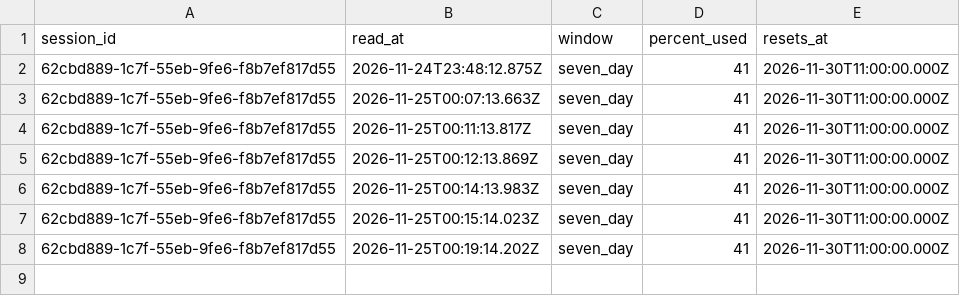
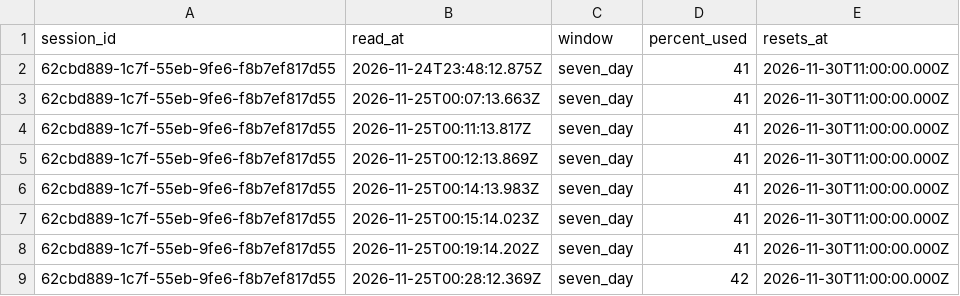
Before and after one commit to rhope-ops/RADE, a CSV file: limits/62cbd889-1c7f-55eb-9fe6-f8b7ef817d55.csv, drawn as a sheet.

```diff
--- a/limits/62cbd889-1c7f-55eb-9fe6-f8b7ef817d55.csv
+++ b/limits/62cbd889-1c7f-55eb-9fe6-f8b7ef817d55.csv
@@ -8 +8,2 @@ session_id,read_at,window,percent_used,resets_at
 62cbd889-1c7f-55eb-9fe6-f8b7ef817d55,2026-11-25T00:19:14.202Z,seven_day,41,2026-11-30T11:00:00.000Z
+62cbd889-1c7f-55eb-9fe6-f8b7ef817d55,2026-11-25T00:28:12.369Z,seven_day,42,2026-11-30T11:00:00.000Z
```
Also changed, not shown: costs/62cbd889-1c7f-55eb-9fe6-f8b7ef817d55.csv, sessions/62cbd889-1c7f-55eb-9fe6-f8b7ef817d55.csv.
